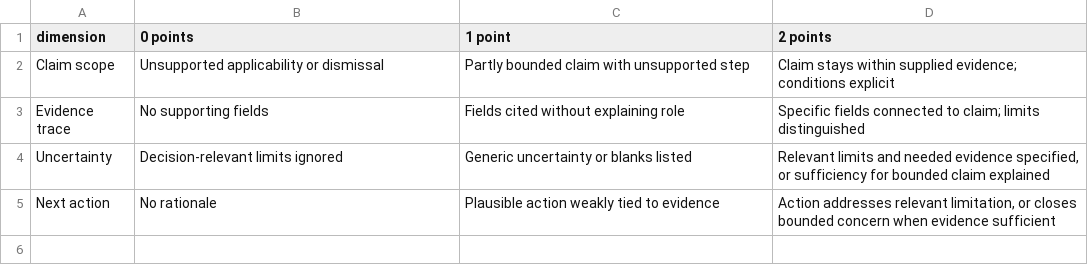
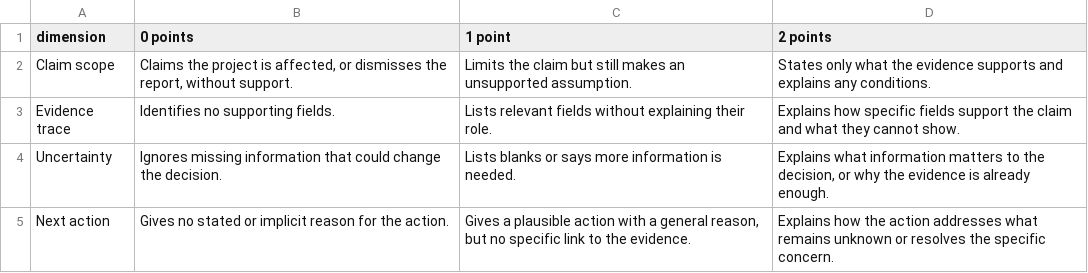
Before and after one commit to UCCS-Research/CVEdata_ImperfectInformation, a CSV file: instructor/rubric.csv, drawn as a sheet.

```diff
--- a/instructor/rubric.csv
+++ b/instructor/rubric.csv
@@ -1,5 +1,5 @@
 dimension,0 points,1 point,2 points
-Claim scope,Unsupported applicability or dismissal,Partly bounded claim with unsupported step,Claim stays within supplied evidence; conditions explicit
-Evidence trace,No supporting fields,Fields cited without explaining role,Specific fields connected to claim; limits distinguished
-Uncertainty,Decision-relevant limits ignored,Generic uncertainty or blanks listed,"Relevant limits and needed evidence specified, or sufficiency for bounded claim explained"
-Next action,No rationale,Plausible action weakly tied to evidence,"Action addresses relevant limitation, or closes bounded concern when evidence sufficient"
+Claim scope,"Claims the project is affected, or dismisses the report, without support.",Limits the claim but still makes an unsupported assumption.,States only what the evidence supports and explains any conditions.
+Evidence trace,Identifies no supporting fields.,Lists relevant fields without explaining their role.,Explains how specific fields support the claim and what they cannot show.
+Uncertainty,Ignores missing information that could change the decision.,Lists blanks or says more information is needed.,"Explains what information matters to the decision, or why the evidence is already enough."
+Next action,Gives no stated or implicit reason for the action.,"Gives a plausible action with a general reason, but no specific link to the evidence.",Explains how the action addresses what remains unknown or resolves the specific concern.
```
Also changed, not shown: 3 other files.
